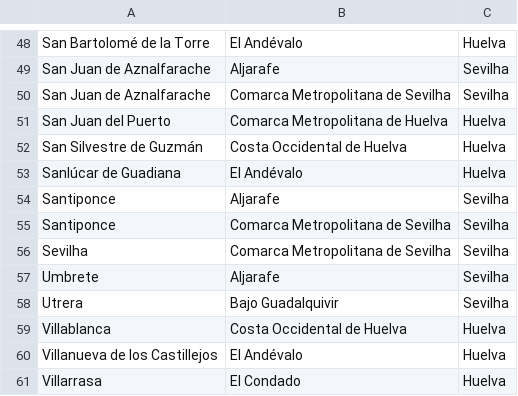
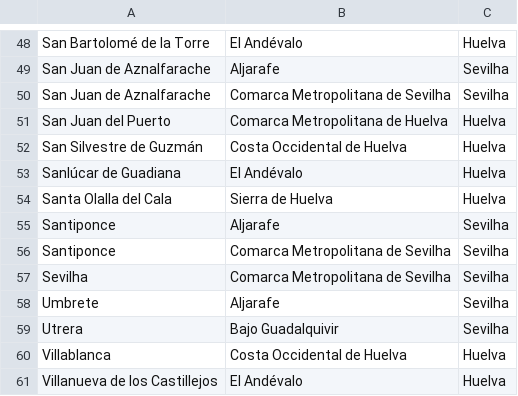
Before and after one commit to migueldgoncalves/Viajar, a CSV file: src/viajar/base_dados/comarca.csv, drawn as a sheet; only a part is shown, gaps mark what is left out; the shorter side is filled out with more unchanged rows; the diff names each change by its address in the sheet, - before the commit and + after, or states it on an @@ line.

```diff
--- a/src/viajar/base_dados/comarca.csv
+++ b/src/viajar/base_dados/comarca.csv
+row 54: Santa Olalla del Cala | Sierra de Huelva | Huelva
```
Also changed, not shown: src/viajar/base_dados/destino.csv, src/viajar/base_dados/ligacao.csv, 3 other files.
